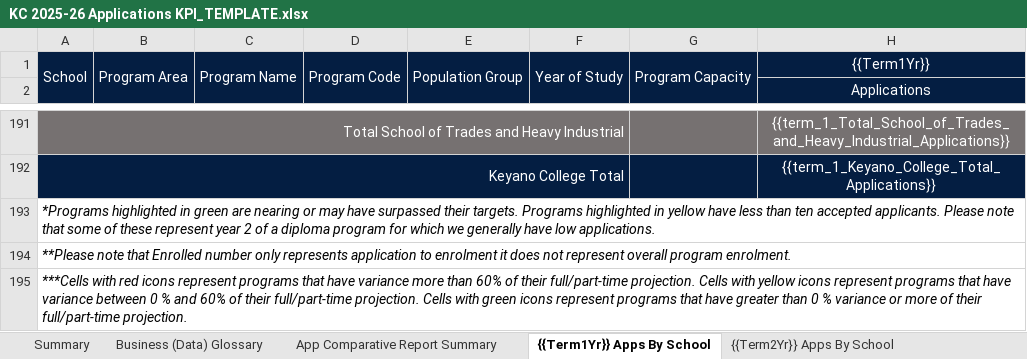
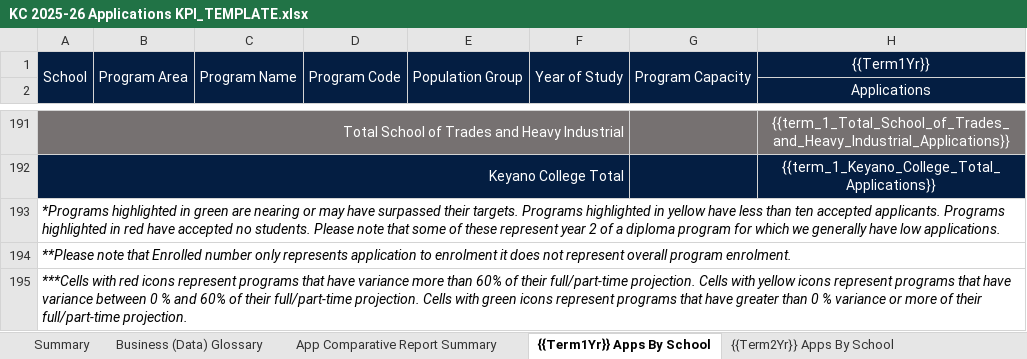
Before and after one commit to guochuanyong/KPI-Automation-Final-Products, an Excel workbook: KC 2025-26 Applications KPI_TEMPLATE.xlsx, sheet {{Term1Yr}} Apps By School, drawn as a sheet; only a part is shown, gaps mark what is left out; values as stored, in another font and other column widths than the file's, no borders; conditional formats not drawn; the diff names each change by its address in the sheet, - before the commit and + after, or states it on an @@ line.

```diff
--- a/KC 2025-26 Applications KPI_TEMPLATE.xlsx (sheet {{Term1Yr}} Apps By School)
+++ b/KC 2025-26 Applications KPI_TEMPLATE.xlsx (sheet {{Term1Yr}} Apps By School)
-A193: …accepted applicants. Please note…
+A193: …accepted applicants. Programs highlighted in red have accepted no students. Please note…
```
Also changed, not shown: sheet {{Term3Yr}} Apps By School, sheet {{Term4Yr}} Apps By School, Briefing Note Enrolment Comparison Table From Previous Academic Year.xlsx, Output Files/KC 2025-26 Applications KPI as of June 02, 2025.xlsx, 4 other files.
